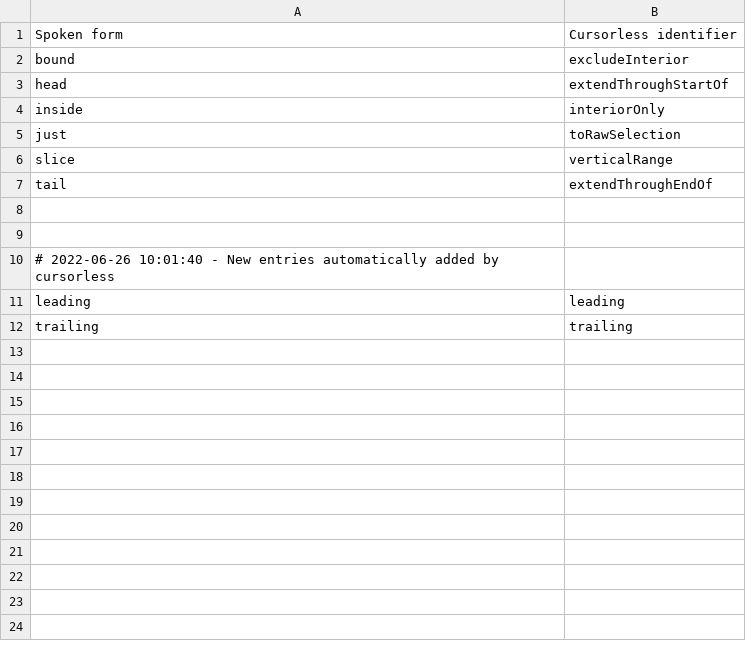
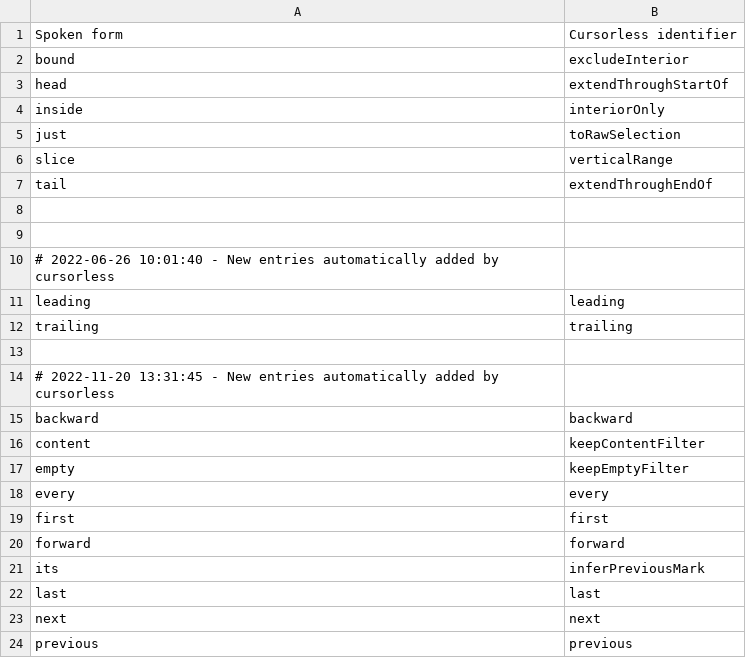
Before and after one commit to wolfmanstout/cursorless-settings, a CSV file: modifiers.csv, drawn as a sheet.

Commit message:
Updated Cursorless

```diff
--- a/modifiers.csv
+++ b/modifiers.csv
@@ -12 +12,13 @@ leading, leading
 trailing, trailing
+
+# 2022-11-20 13:31:45 - New entries automatically added by cursorless
+backward, backward
+content, keepContentFilter
+empty, keepEmptyFilter
+every, every
+first, first
+forward, forward
+its, inferPreviousMark
+last, last
+next, next
+previous, previous
```
Also changed, not shown: modifier_scope_types.csv.
